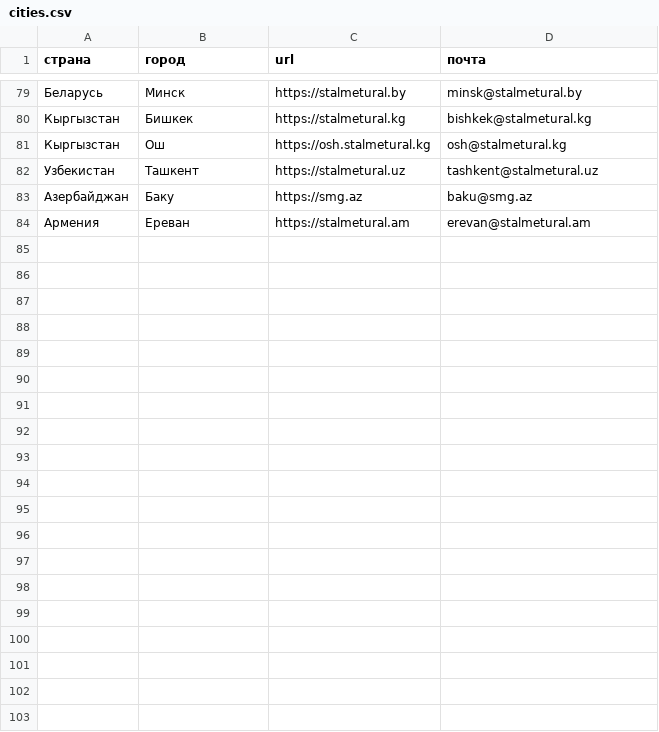
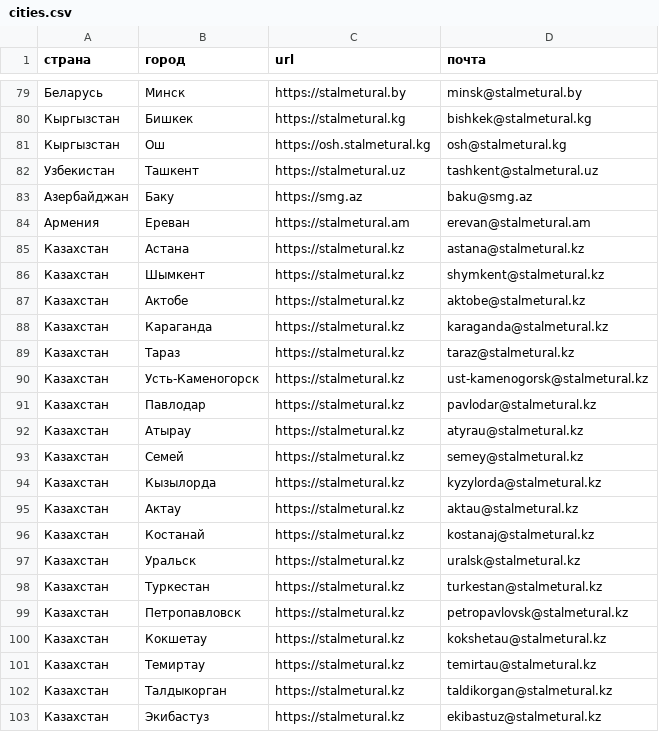
Before and after one commit to mag66530/site-checker, a CSV file: forms_tester/projects/smu/cities.csv, drawn as a sheet; only a part is shown, gaps mark what is left out; the diff covers the shown part only; the diff names each change by its address in the sheet, - before the commit and + after, or states it on an @@ line.

```diff
--- a/forms_tester/projects/smu/cities.csv
+++ b/forms_tester/projects/smu/cities.csv
+row 85: Казахстан | Астана | https://stalmetural.kz | astana@stalmetural.kz
+row 86: Казахстан | Шымкент | https://stalmetural.kz | shymkent@stalmetural.kz
+row 87: Казахстан | Актобе | https://stalmetural.kz | aktobe@stalmetural.kz
+row 88: Казахстан | Караганда | https://stalmetural.kz | karaganda@stalmetural.kz
+row 89: Казахстан | Тараз | https://stalmetural.kz | taraz@stalmetural.kz
+row 90: Казахстан | Усть-Каменогорск | https://stalmetural.kz | ust-kamenogorsk@stalmetural.kz
+row 91: Казахстан | Павлодар | https://stalmetural.kz | pavlodar@stalmetural.kz
+row 92: Казахстан | Атырау | https://stalmetural.kz | atyrau@stalmetural.kz
+row 93: Казахстан | Семей | https://stalmetural.kz | semey@stalmetural.kz
+row 94: Казахстан | Кызылорда | https://stalmetural.kz | kyzylorda@stalmetural.kz
+row 95: Казахстан | Актау | https://stalmetural.kz | aktau@stalmetural.kz
+row 96: Казахстан | Костанай | https://stalmetural.kz | kostanaj@stalmetural.kz
+row 97: Казахстан | Уральск | https://stalmetural.kz | uralsk@stalmetural.kz
+row 98: Казахстан | Туркестан | https://stalmetural.kz | turkestan@stalmetural.kz
+row 99: Казахстан | Петропавловск | https://stalmetural.kz | petropavlovsk@stalmetural.kz
+row 100: Казахстан | Кокшетау | https://stalmetural.kz | kokshetau@stalmetural.kz
+row 101: Казахстан | Темиртау | https://stalmetural.kz | temirtau@stalmetural.kz
+row 102: Казахстан | Талдыкорган | https://stalmetural.kz | taldikorgan@stalmetural.kz
+row 103: Казахстан | Экибастуз | https://stalmetural.kz | ekibastuz@stalmetural.kz
```
Also changed, not shown: 15 added rows elsewhere in this file.
